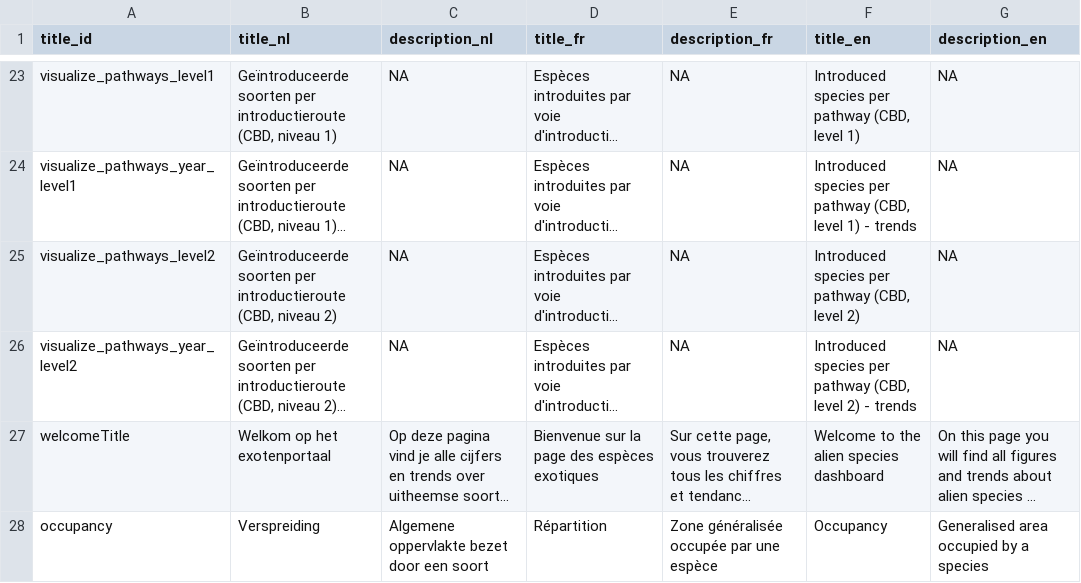
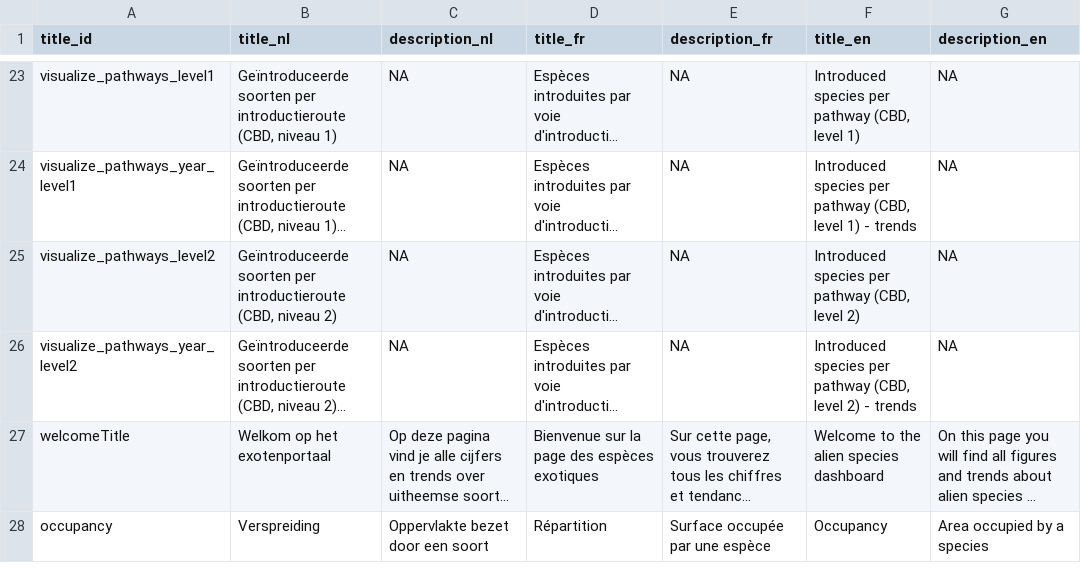
Before and after one commit to inbo/aspbo, a CSV file: data/output/UAT_direct/translations.csv, drawn as a sheet; only a part is shown, gaps mark what is left out; long unchanged cells end in …; the diff names each change by its address in the sheet, - before the commit and + after, or states it on an @@ line.

Commit message:
Update occupancy

```diff
--- a/data/output/UAT_direct/translations.csv
+++ b/data/output/UAT_direct/translations.csv
-C28 (description_nl): Algemene oppervlakte bezet door een soort
+C28 (description_nl): Oppervlakte bezet door een soort
-E28 (description_fr): Zone généralisée occupée par une espèce
+E28 (description_fr): Surface occupée par une espèce
-G28 (description_en): Generalised area occupied by a species
+G28 (description_en): Area occupied by a species
```
